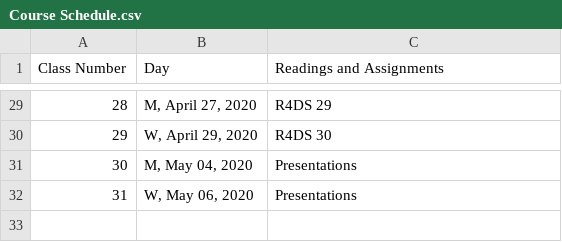
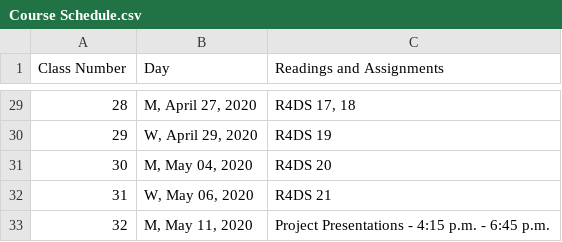
Before and after one commit to rtleaf/R-shortcourse, a CSV file: Course Schedule.csv, drawn as a sheet; only a part is shown, gaps mark what is left out; the diff covers the shown part only.

```diff
--- a/Course Schedule.csv
+++ b/Course Schedule.csv
@@ -29,4 +29,5 @@ Class Number,Day,Readings and Assignments
-28,"M, April 27, 2020",R4DS 29
-29,"W, April 29, 2020",R4DS 30
-30,"M, May 04, 2020",Presentations
-31,"W, May 06, 2020",Presentations
+28,"M, April 27, 2020","R4DS 17, 18"
+29,"W, April 29, 2020",R4DS 19
+30,"M, May 04, 2020",R4DS 20
+31,"W, May 06, 2020",R4DS 21
+32,"M, May 11, 2020",Project Presentations - 4:15 p.m. - 6:45 p.m.
```
Also changed, not shown: 25 edited cells elsewhere in this file, Syllabus Components.csv, 17 other files.
